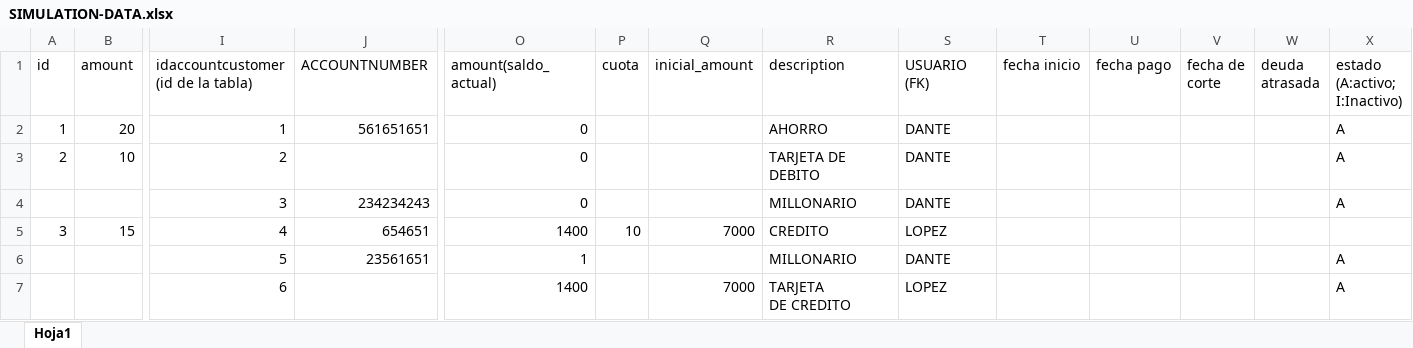
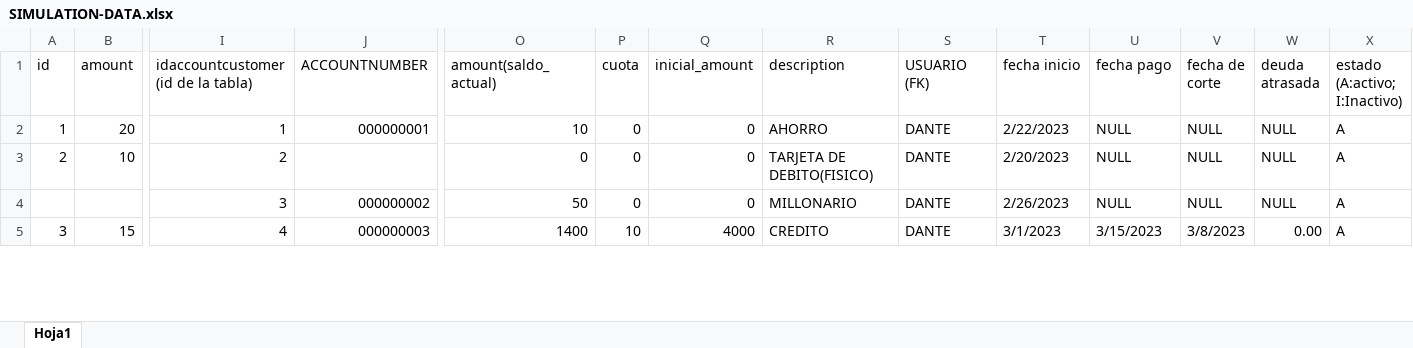
Before and after one commit to AppBancoQuarkus/designsolution, an Excel workbook: SIMULATION-DATA.xlsx, sheet Hoja1, drawn as a sheet; only a part is shown, gaps mark what is left out; values as stored, in another font and other column widths than the file's, no cell formats; removed rows and columns are numbered as before the commit, all else as after; rows hold the shown columns only; ↵ is a line break in a cell; the diff covers the shown part only; the diff names each change by its address in the sheet, - before the commit and + after, or states it on an @@ line.

```diff
--- a/SIMULATION-DATA.xlsx (sheet Hoja1)
+++ b/SIMULATION-DATA.xlsx (sheet Hoja1)
-J2 (ACCOUNTNUMBER): 561651651
+J2 (ACCOUNTNUMBER): 000000001
-O2 (amount(saldo_actual)): 0
+O2 (amount(saldo_actual)): 10
-P2:P3 (cuota): (empty)
+P2:P3 (cuota): 0
-Q2:Q3 (inicial_amount): (empty)
+Q2:Q3 (inicial_amount): 0
-T2 (fecha inicio): (empty)
+T2 (fecha inicio): 2/22/2023
-U2:U3 (fecha pago): (empty)
+U2:U3 (fecha pago): NULL
-V2:V3 (fecha de corte): (empty)
+V2:V3 (fecha de corte): NULL
-W2:W3 (deuda atrasada): (empty)
+W2:W3 (deuda atrasada): NULL
-R3 (description): TARJETA DE DEBITO
+R3 (description): TARJETA DE DEBITO(FISICO)
-T3 (fecha inicio): (empty)
+T3 (fecha inicio): 2/20/2023
-row 4:  |  | 3 | 234234243 | 0 |  |  | MILLONARIO | DANTE |  |  |  |  | A
+row 4:  |  | 3 | 000000002 | 50 | 0 | 0 | MILLONARIO | DANTE | 2/26/2023 | NULL | NULL | NULL | A
-J5 (ACCOUNTNUMBER): 654651
+J5 (ACCOUNTNUMBER): 000000003
-Q5 (inicial_amount): 7000
+Q5 (inicial_amount): 4000
-S5 (USUARIO (FK)): LOPEZ
+S5 (USUARIO (FK)): DANTE
-T5 (fecha inicio): (empty)
+T5 (fecha inicio): 3/1/2023
-U5 (fecha pago): (empty)
+U5 (fecha pago): 3/15/2023
-V5 (fecha de corte): (empty)
+V5 (fecha de corte): 3/8/2023
-W5 (deuda atrasada): (empty)
+W5 (deuda atrasada): 0.00
-X5 (estado (A:activo; I:Inactivo)): (empty)
+X5 (estado (A:activo; I:Inactivo)): A
-row 6:  |  | 5 | 23561651 | 1 |  |  | MILLONARIO | DANTE |  |  |  |  | A
-row 7:  |  | 6 |  | 1400 |  | 7000 | TARJETA ↵ DE CREDITO | LOPEZ |  |  |  |  | A
```
Also changed, not shown: 8 added rows, 2 removed rows, 54 edited cells and row numbers in column A elsewhere in this sheet, cell formats, 2 other files.
